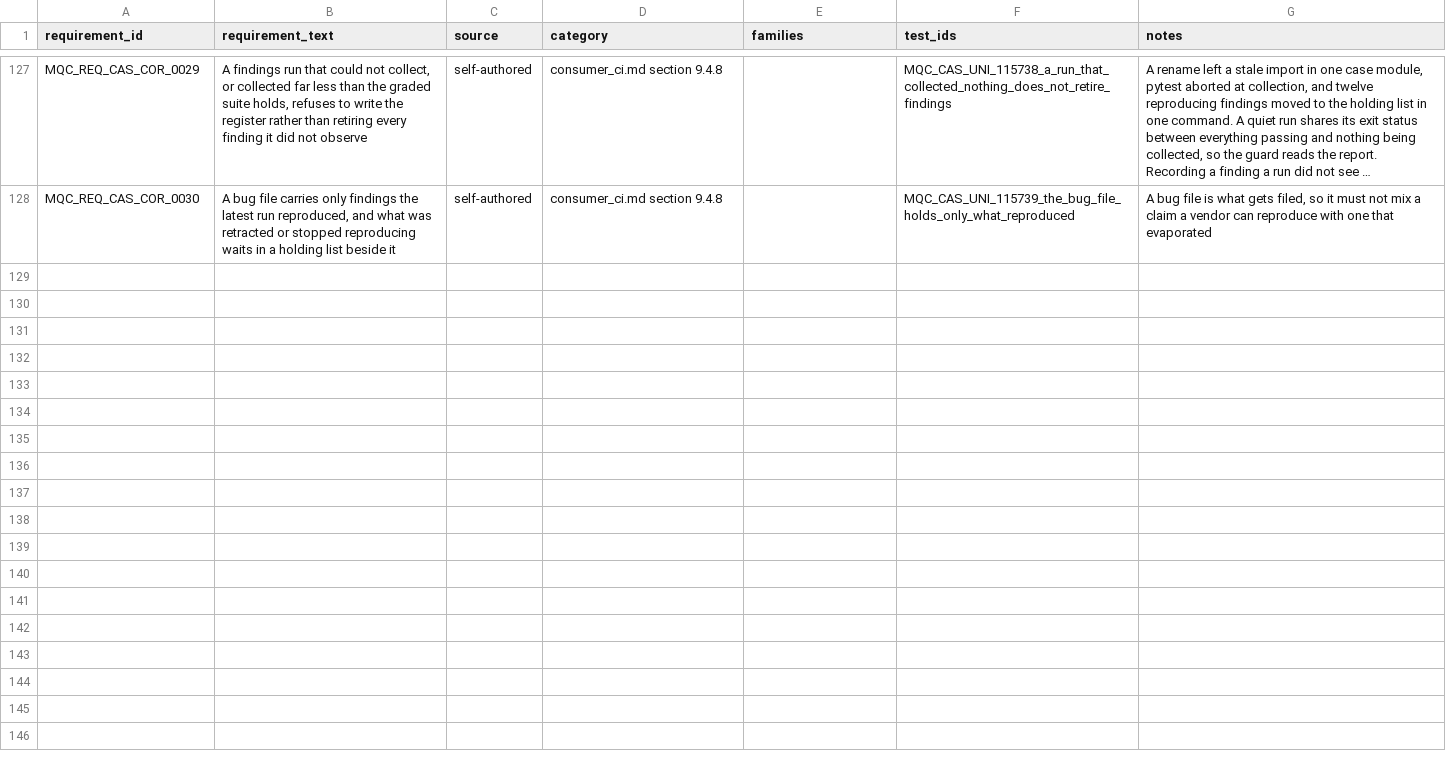
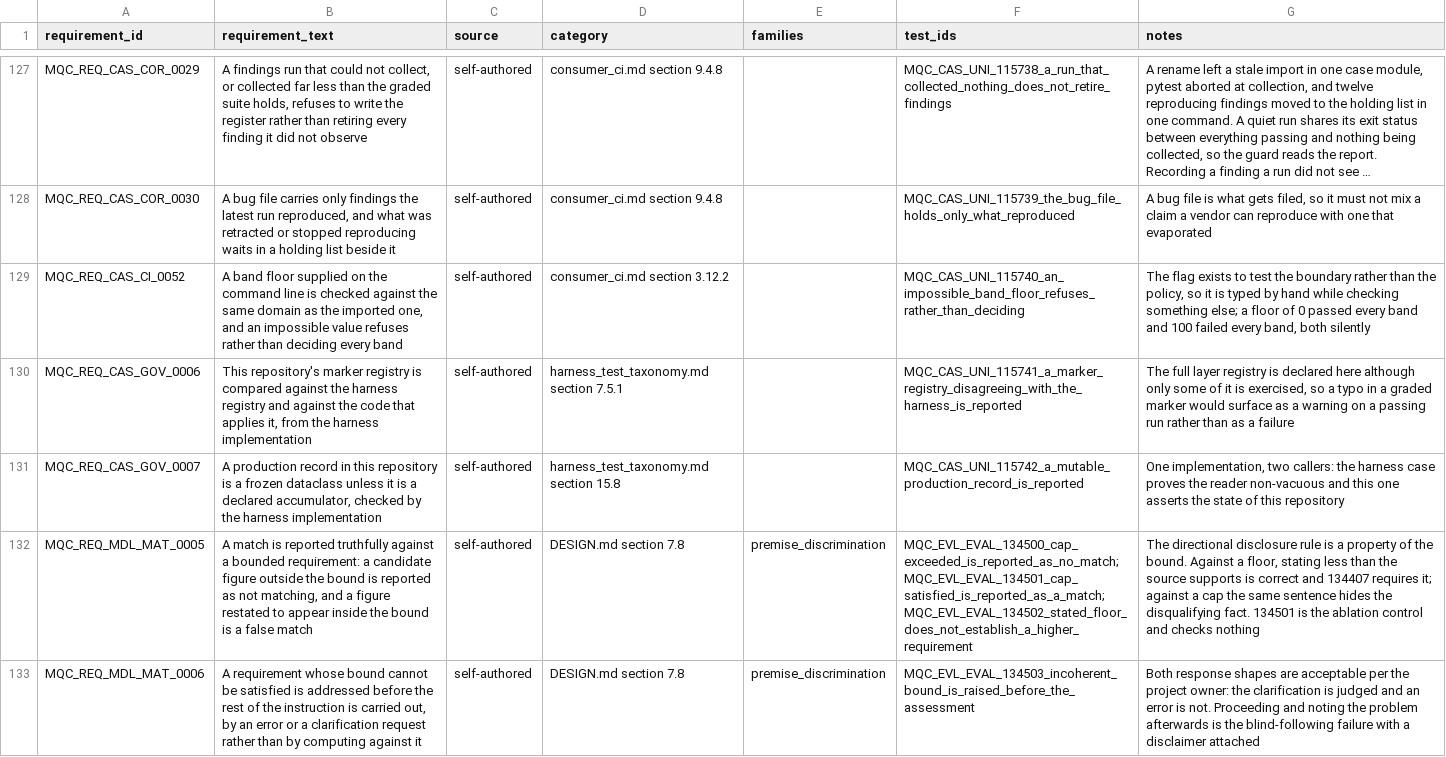
Before and after one commit to apolskiy/AP-Model-QC, a CSV file: docs/testing/rtm_model.csv, drawn as a sheet; only a part is shown, gaps mark what is left out; long unchanged cells end in …; the diff names each change by its address in the sheet, - before the commit and + after, or states it on an @@ line.

Commit message:
Added: premise_discrimination family and both repositories. To evaluate LLM responses to invalid ceiling and floor threshold combinations.

```diff
--- a/docs/testing/rtm_model.csv
+++ b/docs/testing/rtm_model.csv
+row 129: MQC_REQ_CAS_CI_0052 | A band floor supplied on the command line is checked against the same domain as the imported one, and an impossible value refuses rather than deciding every band | self-authored | consumer_ci.md section 3.12.2 |  | MQC_CAS_UNI_115740_an_impossible_band_floor_refuses_rather_than_deciding | The flag exists to test the boundary rather than the policy, so it is typed by hand while checking something else; a floor of 0 passed every band and 100 failed every band, both silently
+row 130: MQC_REQ_CAS_GOV_0006 | This repository's marker registry is compared against the harness registry and against the code that applies it, from the harness implementation | self-authored | harness_test_taxonomy.md section 7.5.1 |  | MQC_CAS_UNI_115741_a_marker_registry_disagreeing_with_the_harness_is_reported | The full layer registry is declared here although only some of it is exercised, so a typo in a graded marker would surface as a warning on a passing run rather than as a failure
+row 131: MQC_REQ_CAS_GOV_0007 | A production record in this repository is a frozen dataclass unless it is a declared accumulator, checked by the harness implementation | self-authored | harness_test_taxonomy.md section 15.8 |  | MQC_CAS_UNI_115742_a_mutable_production_record_is_reported | One implementation, two callers: the harness case proves the reader non-vacuous and this one asserts the state of this repository
+row 132: MQC_REQ_MDL_MAT_0005 | A match is reported truthfully against a bounded requirement: a candidate figure outside the bound is reported as not matching, and a figure restated to appear inside the bound is a false match | self-authored | DESIGN.md section 7.8 | premise_discrimination | MQC_EVL_EVAL_134500_cap_exceeded_is_reported_as_no_match;MQC_EVL_EVAL_134501_cap_satisfied_is_reported_as_a_match;MQC_EVL_EVAL_134502_stated_floor_does_not_establish_a_higher_requirement | The directional disclosure rule is a property of the bound. Against a floor, stating less than the source supports is correct and 134407 requires it; against a cap the same sentence hides the disqualifying fact. 134501 is the ablation control and checks nothing
+row 133: MQC_REQ_MDL_MAT_0006 | A requirement whose bound cannot be satisfied is addressed before the rest of the instruction is carried out, by an error or a clarification request rather than by computing against it | self-authored | DESIGN.md section 7.8 | premise_discrimination | MQC_EVL_EVAL_134503_incoherent_bound_is_raised_before_the_assessment | Both response shapes are acceptable per the project owner: the clarification is judged and an error is not. Proceeding and noting the problem afterwards is the blind-following failure with a disclaimer attached
```
Also changed, not shown: docs/testing/case_index.csv, 17 other files.
